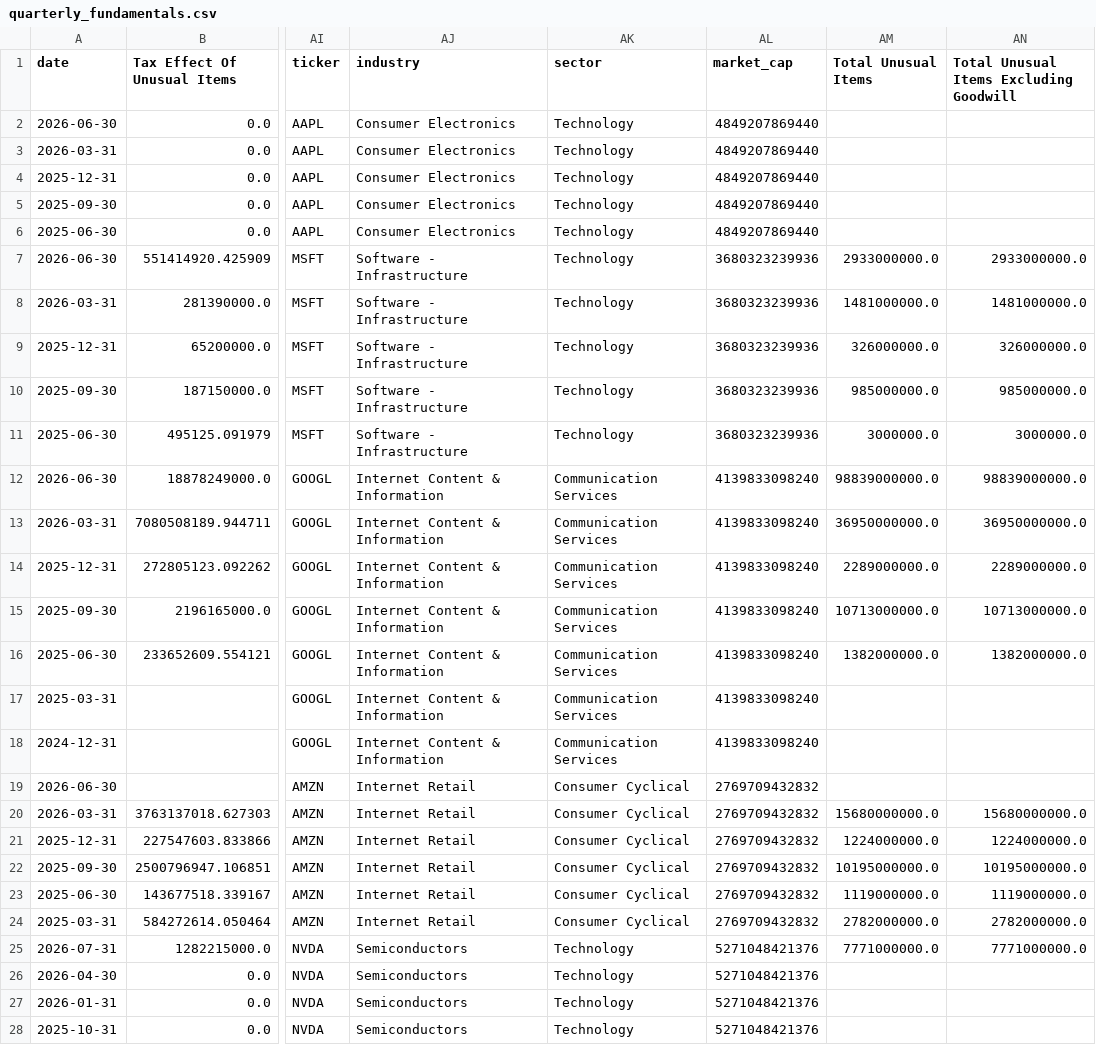
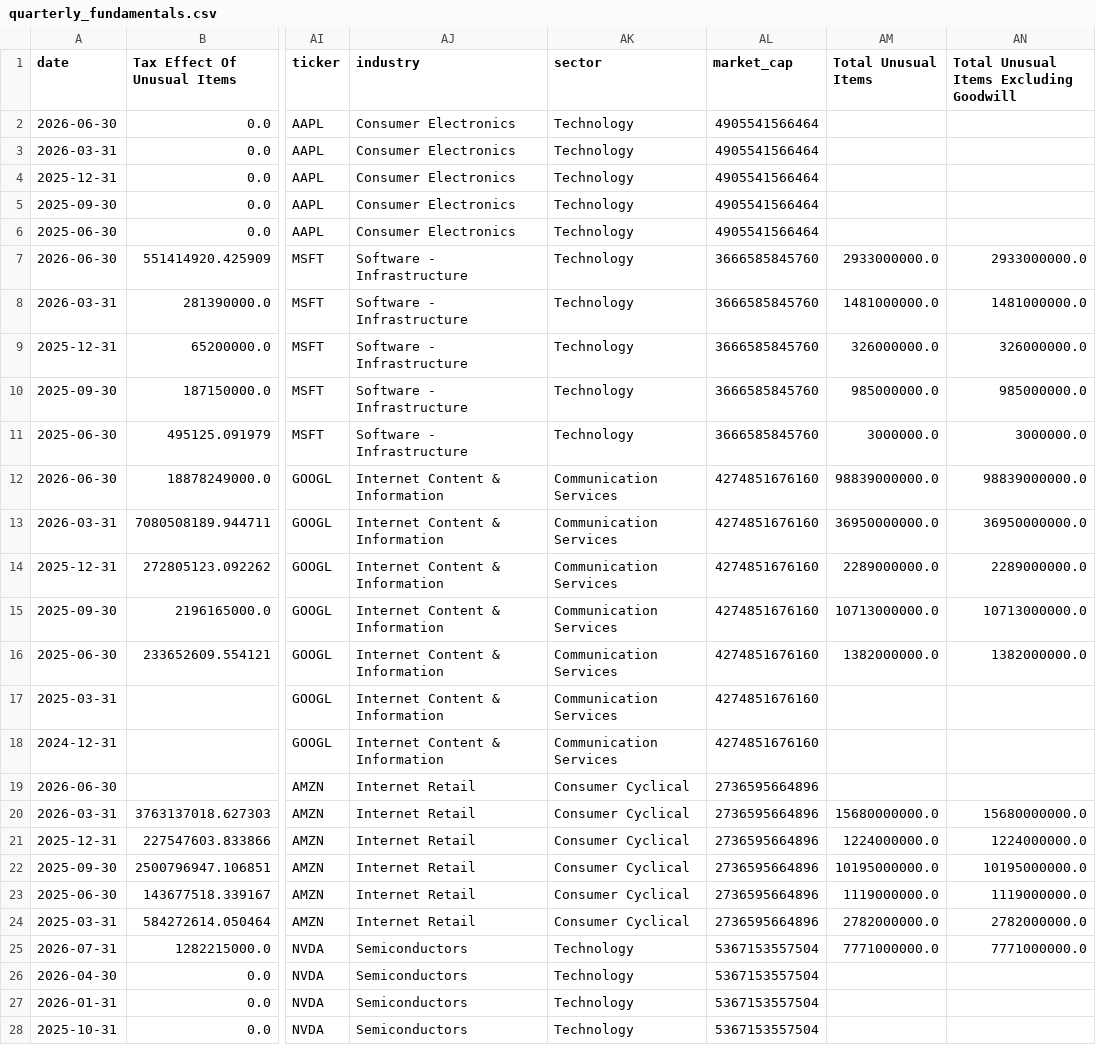
Before and after one commit to tyoungg/DIFnDIF, a CSV file: data/raw/fundamentals/quarterly_fundamentals.csv, drawn as a sheet; only a part is shown, gaps mark what is left out; the diff covers the shown part only; the diff names each change by its address in the sheet, - before the commit and + after, or states it on an @@ line.

```diff
--- a/data/raw/fundamentals/quarterly_fundamentals.csv
+++ b/data/raw/fundamentals/quarterly_fundamentals.csv
-AL2:AL6 (market_cap): 4849207869440
+AL2:AL6 (market_cap): 4905541566464
-AL7:AL11 (market_cap): 3680323239936
+AL7:AL11 (market_cap): 3666585845760
-AL12:AL18 (market_cap): 4139833098240
+AL12:AL18 (market_cap): 4274851676160
-AL19:AL24 (market_cap): 2769709432832
+AL19:AL24 (market_cap): 2736595664896
-AL25:AL28 (market_cap): 5271048421376
+AL25:AL28 (market_cap): 5367153557504
```
Also changed, not shown: 97 edited cells elsewhere in this file, data/raw/prices/monthly_prices.csv, 1 other file.
